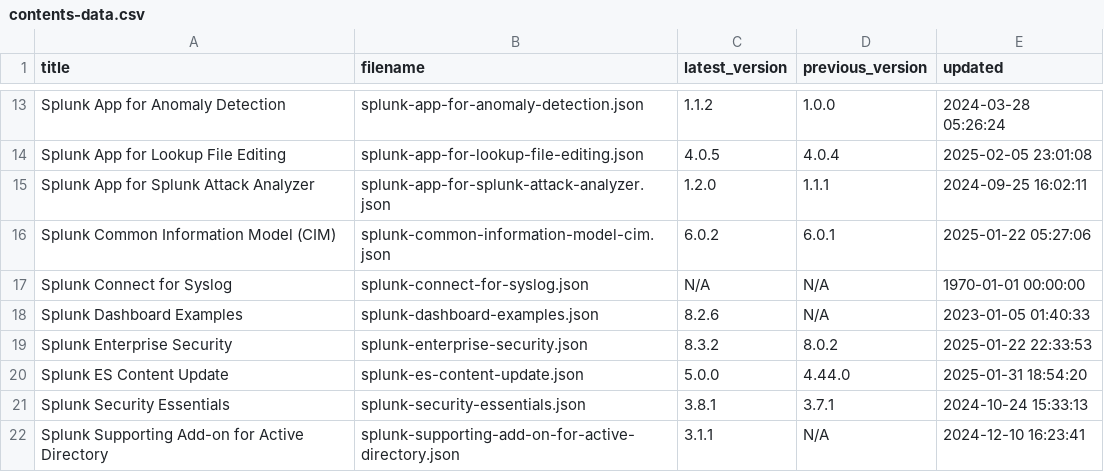
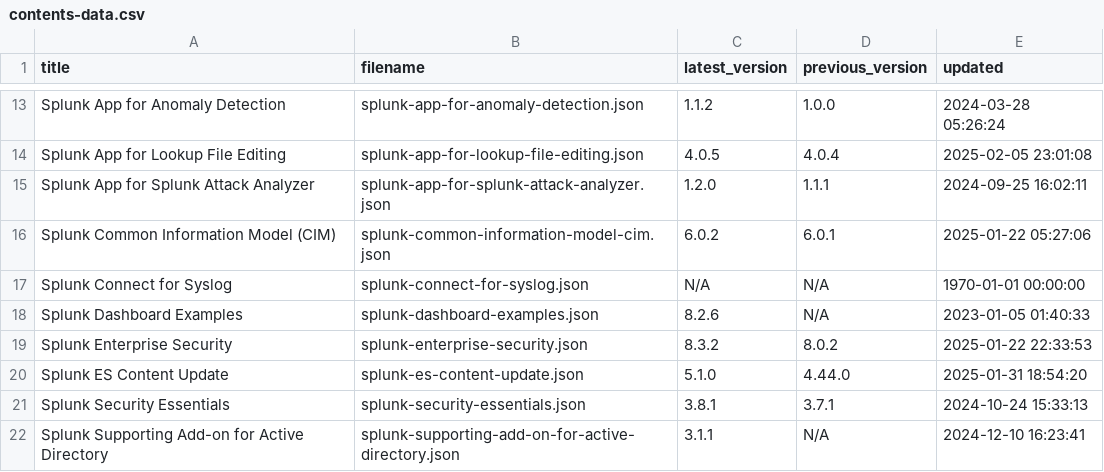
Before and after one commit to tsnaketech/test, a CSV file: contents-data.csv, drawn as a sheet; only a part is shown, gaps mark what is left out.

```diff
--- a/contents-data.csv
+++ b/contents-data.csv
@@ -19,3 +19,3 @@ Splunk Dashboard Examples,splunk-dashboard-examples.json,8.2.6,N/A,2023-01-05 01
 Splunk Enterprise Security,splunk-enterprise-security.json,8.3.2,8.0.2,2025-01-22 22:33:53
-Splunk ES Content Update,splunk-es-content-update.json,5.0.0,4.44.0,2025-01-31 18:54:20
+Splunk ES Content Update,splunk-es-content-update.json,5.1.0,4.44.0,2025-01-31 18:54:20
 Splunk Security Essentials,splunk-security-essentials.json,3.8.1,3.7.1,2024-10-24 15:33:13
```
